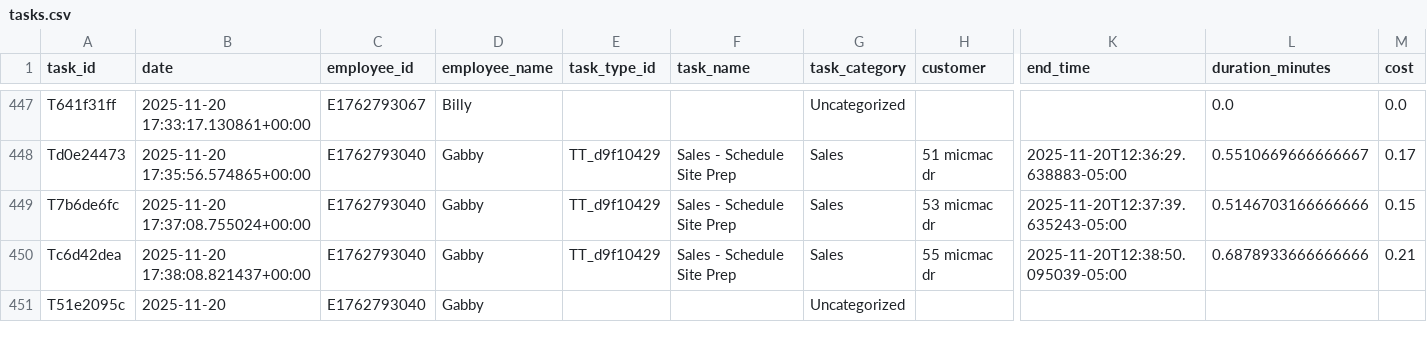
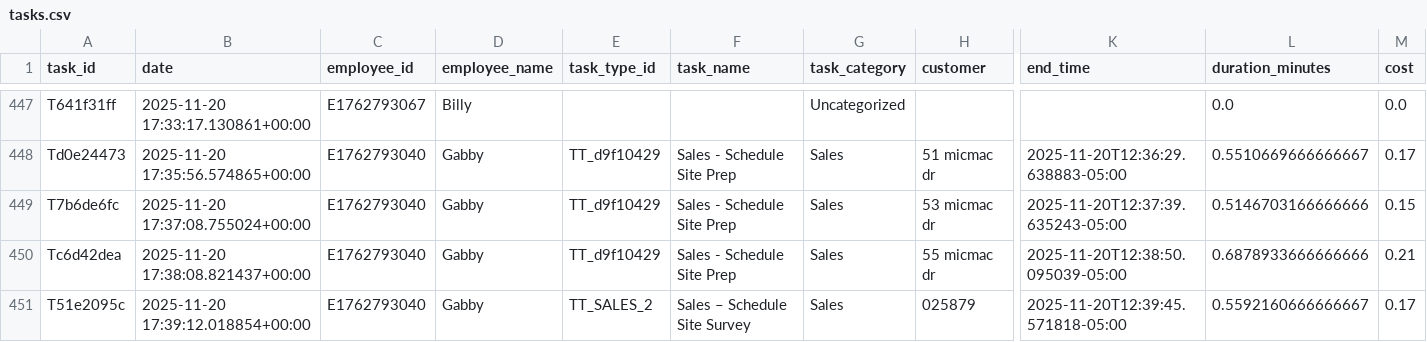
Before and after one commit to pwngithub/Employeetime, a CSV file: Data/tasks.csv, drawn as a sheet; only a part is shown, gaps mark what is left out; the diff names each change by its address in the sheet, - before the commit and + after, or states it on an @@ line.

Commit message:
Finish task (with details)

```diff
--- a/Data/tasks.csv
+++ b/Data/tasks.csv
-B451 (date): 2025-11-20
+B451 (date): 2025-11-20 17:39:12.018854+00:00
-E451 (task_type_id): (empty)
+E451 (task_type_id): TT_SALES_2
-F451 (task_name): (empty)
+F451 (task_name): Sales – Schedule Site Survey
-G451 (task_category): Uncategorized
+G451 (task_category): Sales
-H451 (customer): (empty)
+H451 (customer): 025879
-K451 (end_time): (empty)
+K451 (end_time): 2025-11-20T12:39:45.571818-05:00
-L451 (duration_minutes): (empty)
+L451 (duration_minutes): 0.5592160666666667
-M451 (cost): (empty)
+M451 (cost): 0.17
```
